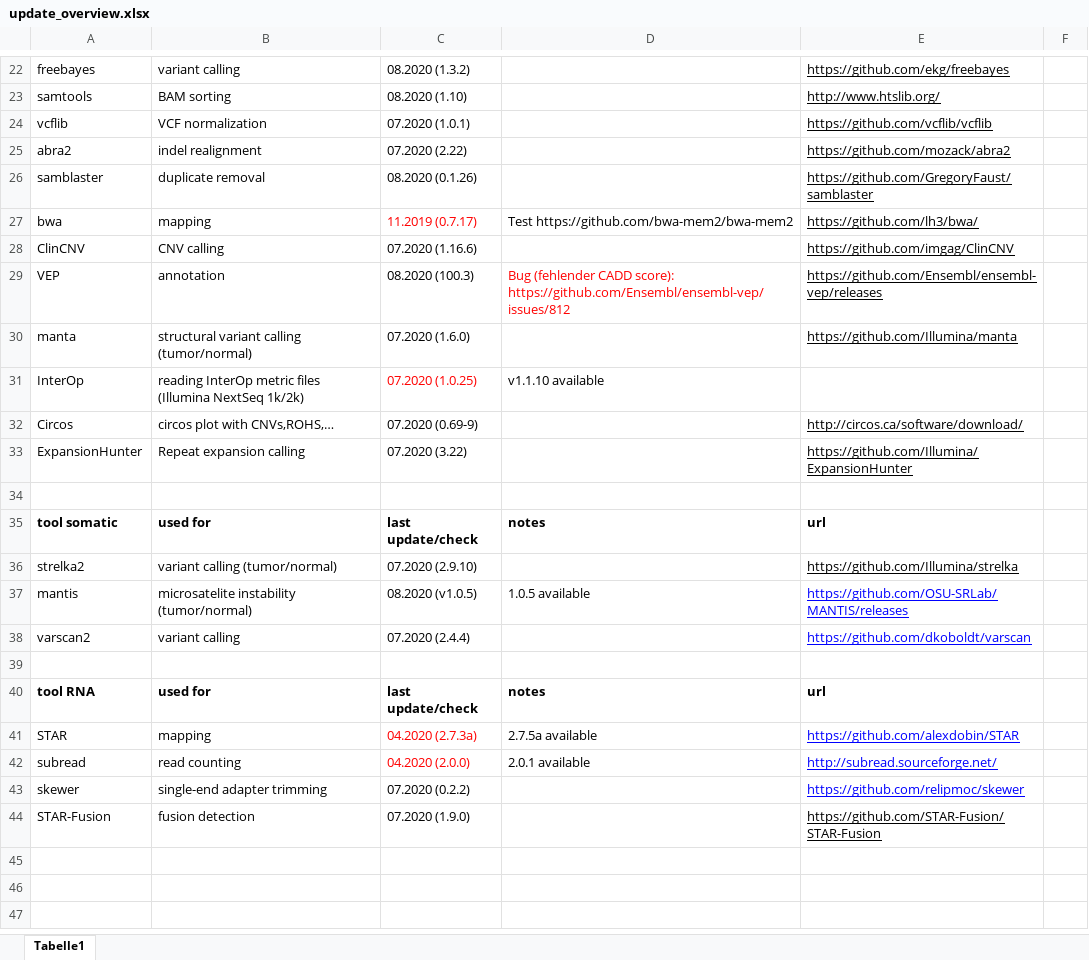
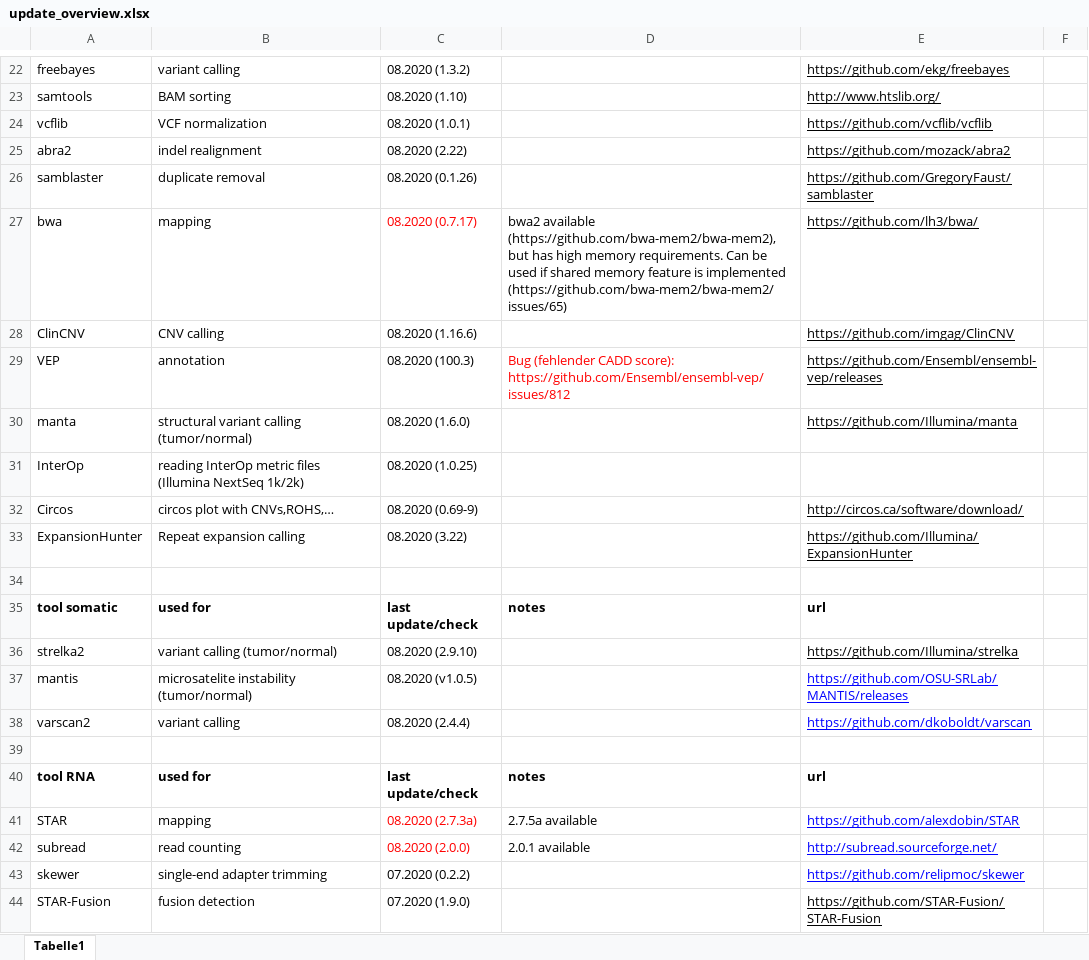
Before and after one commit to imgag/megSAP, an Excel workbook: doc/update_overview.xlsx, sheet Tabelle1, drawn as a sheet; only a part is shown, gaps mark what is left out; values as stored, in another font and other column widths than the file's, no borders; the diff names each change by its address in the sheet, - before the commit and + after, or states it on an @@ line.

Commit message:
doc/update_overview.xlsx: updated tool update overview

```diff
--- a/doc/update_overview.xlsx (sheet Tabelle1)
+++ b/doc/update_overview.xlsx (sheet Tabelle1)
-C24: 07.2020 (1.0.1)
+C24: 08.2020 (1.0.1)
-C25: 07.2020 (2.22)
+C25: 08.2020 (2.22)
-C27: 11.2019 (0.7.17)
+C27: 08.2020 (0.7.17)
-D27: Test https://github.com/bwa-mem2/bwa-mem2
+D27: bwa2 available (https://github.com/bwa-mem2/bwa-mem2), but has high memory requirements. Can be used if shared memory feature is implemented (https://github.com/bwa-mem2/bwa-mem2/issues/65)
-C28: 07.2020 (1.16.6)
+C28: 08.2020 (1.16.6)
-C30: 07.2020 (1.6.0)
+C30: 08.2020 (1.6.0)
-C31: 07.2020 (1.0.25)
+C31: 08.2020 (1.0.25)
-C31 text colour: #FF0000
+C31 text colour: black
-D31: v1.1.10 available
+D31: (empty)
-C32: 07.2020 (0.69-9)
+C32: 08.2020 (0.69-9)
-C33: 07.2020 (3.22)
+C33: 08.2020 (3.22)
-C36: 07.2020 (2.9.10)
+C36: 08.2020 (2.9.10)
-D37: 1.0.5 available
+D37: (empty)
-C38: 07.2020 (2.4.4)
+C38: 08.2020 (2.4.4)
-C41: 04.2020 (2.7.3a)
+C41: 08.2020 (2.7.3a)
-C42: 04.2020 (2.0.0)
+C42: 08.2020 (2.0.0)
```
Also changed, not shown: 2 other files.
